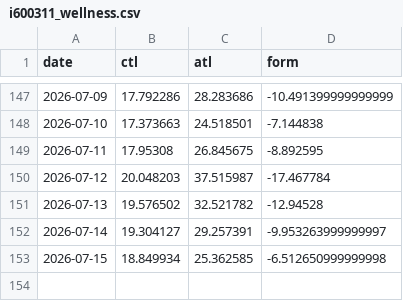
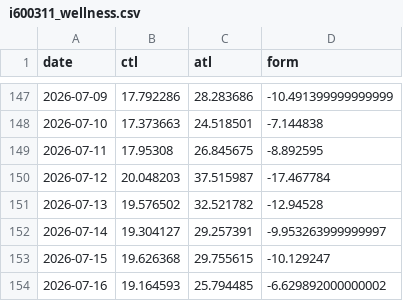
Before and after one commit to ikumpli/munich_marathon_2026, a CSV file: i600311_wellness.csv, drawn as a sheet; only a part is shown, gaps mark what is left out.

```diff
--- a/i600311_wellness.csv
+++ b/i600311_wellness.csv
@@ -152,2 +152,3 @@ date,ctl,atl,form
 2026-07-14,19.304127,29.257391,-9.953263999999997
-2026-07-15,18.849934,25.362585,-6.512650999999998
+2026-07-15,19.626368,29.755615,-10.129247
+2026-07-16,19.164593,25.794485,-6.629892000000002
```
Also changed, not shown: i600311_activities.csv, 3 other files.
